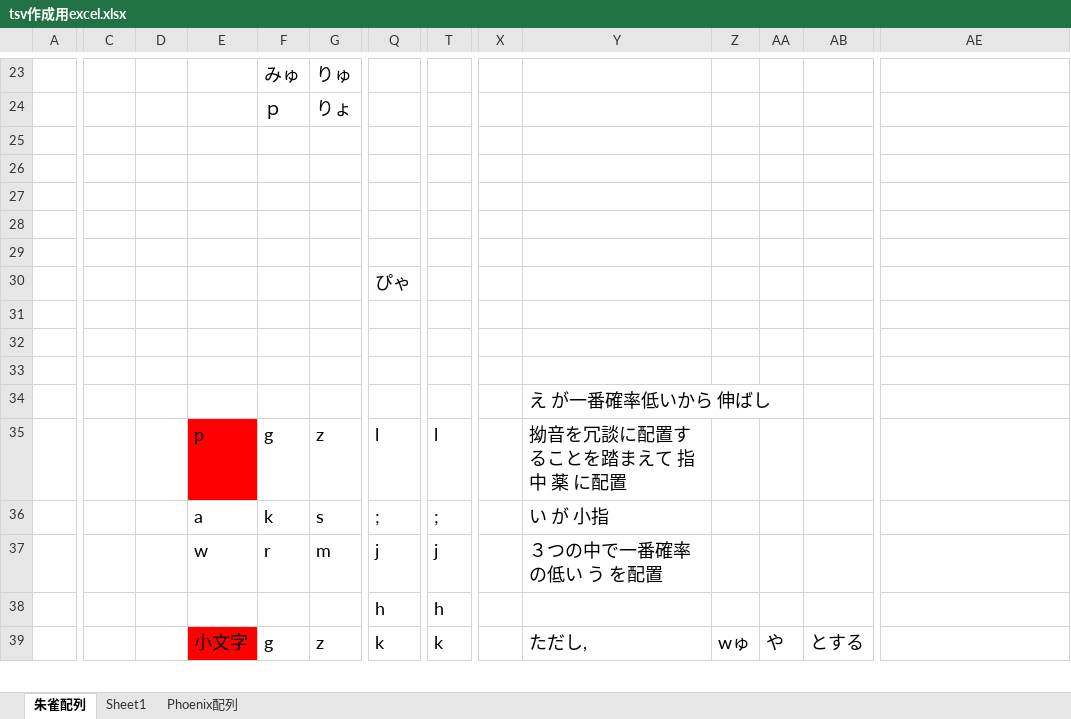
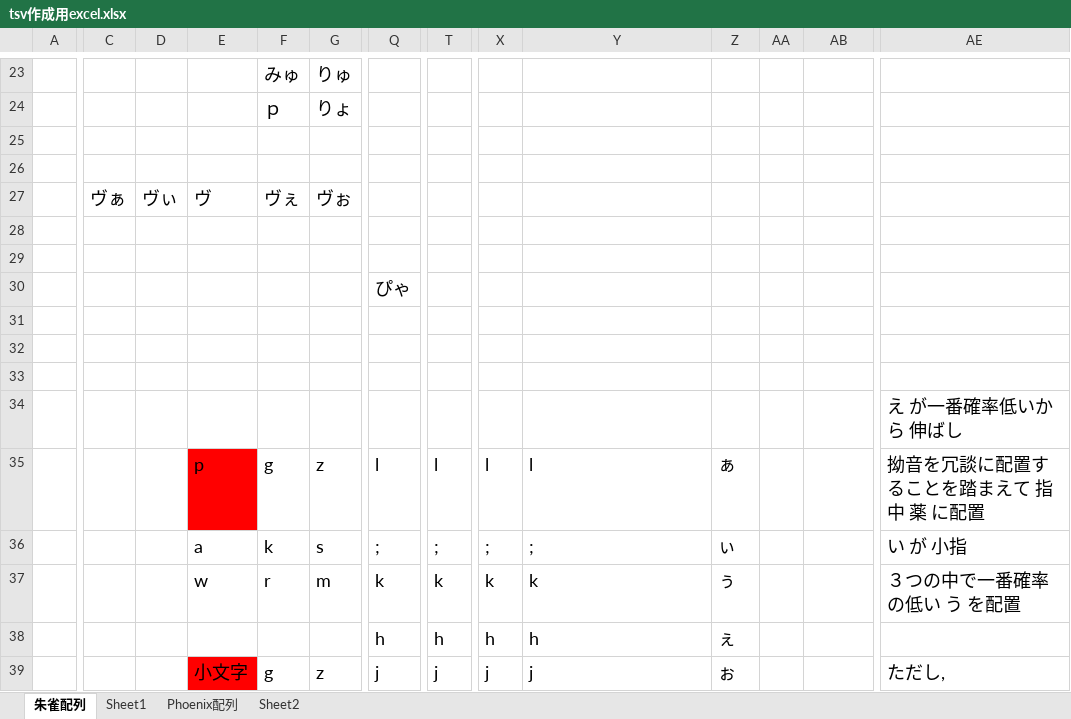
Before and after one commit to raucha/suzaku-layout, an Excel workbook: doc/tsv作成用excel.xlsx, sheet 朱雀配列, drawn as a sheet; only a part is shown, gaps mark what is left out; values as stored, in another font and other column widths than the file's, no borders; charts and pictures not drawn; removed rows and columns are numbered as before the commit, all else as after; rows hold the shown columns only; the diff covers the shown part only; the diff names each change by its address in the sheet, - before the commit and + after, or states it on an @@ line.

```diff
--- a/doc/tsv作成用excel.xlsx (sheet 朱雀配列)
+++ b/doc/tsv作成用excel.xlsx (sheet 朱雀配列)
+sheet tab: Sheet2
-C27: (empty)
+C27: ヴぁ
-D27: (empty)
+D27: ヴぃ
-E27: (empty)
+E27: ヴ
-F27: (empty)
+F27: ヴぇ
-G27: (empty)
+G27: ヴぉ
-row 34:  |  |  |  |  |  |  |  |  | え が一番確率低いから 伸ばし
+row 34:  |  |  |  |  |  |  |  |  |  |  |  |  | え が一番確率低いから 伸ばし
-X35: (empty)
+X35: l
-Y35: 拗音を冗談に配置することを踏まえて 指 中 薬 に配置
+Y35: l
-Z35: (empty)
+Z35: ぁ
-AE35: (empty)
+AE35: 拗音を冗談に配置することを踏まえて 指 中 薬 に配置
-X36: (empty)
+X36: ;
-Y36: い が 小指
+Y36: ;
-Z36: (empty)
+Z36: ぃ
-AE36: (empty)
+AE36: い が 小指
-Q37: j
+Q37: k
-T37: j
+T37: k
-X37: (empty)
+X37: k
-Y37: ３つの中で一番確率の低い う を配置
+Y37: k
-Z37: (empty)
+Z37: ぅ
-AE37: (empty)
+AE37: ３つの中で一番確率の低い う を配置
-X38: (empty)
+X38: h
-Y38: (empty)
+Y38: h
-Z38: (empty)
+Z38: ぇ
-Q39: k
+Q39: j
-T39: k
+T39: j
-X39: (empty)
+X39: j
-Y39: ただし,
+Y39: j
-Z39: wゅ
+Z39: ぉ
-AA39: や
+AA39: (empty)
-AB39: とする
+AB39: (empty)
-AE39: (empty)
+AE39: ただし,
```
Also changed, not shown: 49 added rows, 54 removed rows and 214 edited cells elsewhere in this sheet, charts or pictures, 1 other file.
